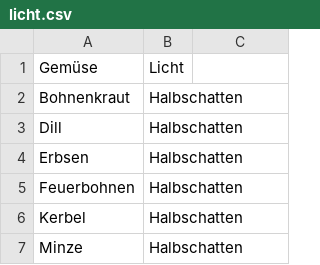
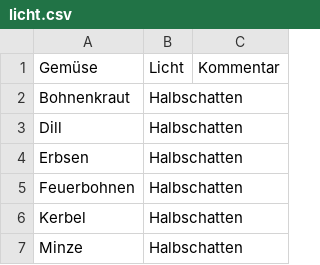
Before and after one commit to mobanisto/gartendaten, a CSV file: data/licht.csv, drawn as a sheet; only a part is shown.

Commit message:
Update licht.csv
Kopf Kommentar ergänzt

```diff
--- a/data/licht.csv
+++ b/data/licht.csv
@@ -1,2 +1,2 @@
-Gemüse,Licht,
+Gemüse,Licht,Kommentar
 Bohnenkraut,Halbschatten,
```
